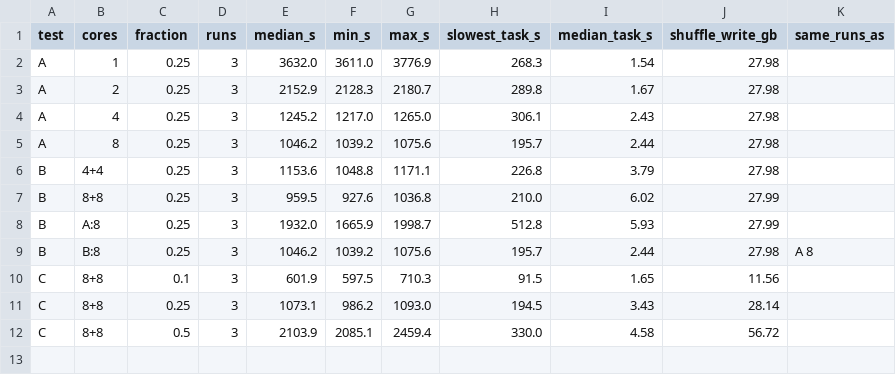
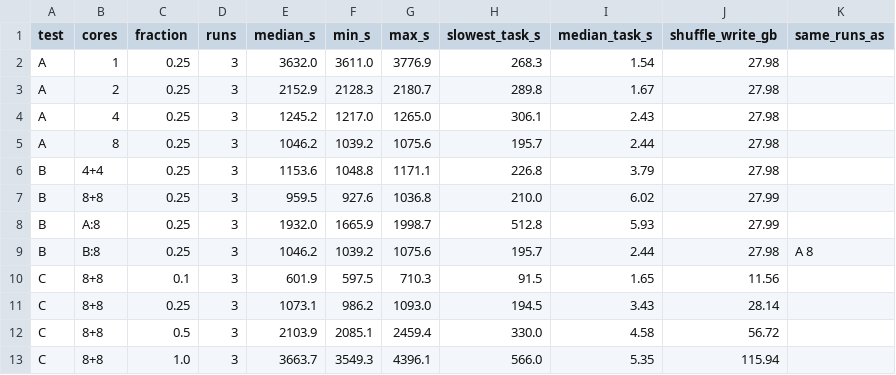
Before and after one commit to satyambhanot/DupHunter, a CSV file: results/e8_scaling/analysis/summary.csv, drawn as a sheet; the diff names each change by its address in the sheet, - before the commit and + after, or states it on an @@ line.

```diff
--- a/results/e8_scaling/analysis/summary.csv
+++ b/results/e8_scaling/analysis/summary.csv
+row 13: C | 8+8 | 1.0 | 3 | 3663.7 | 3549.3 | 4396.1 | 566.0 | 5.35 | 115.94
```
Also changed, not shown: results/e8_scaling/analysis/stages.csv, results/e8_scaling/runs_data_scaling.csv, 4 other files.
